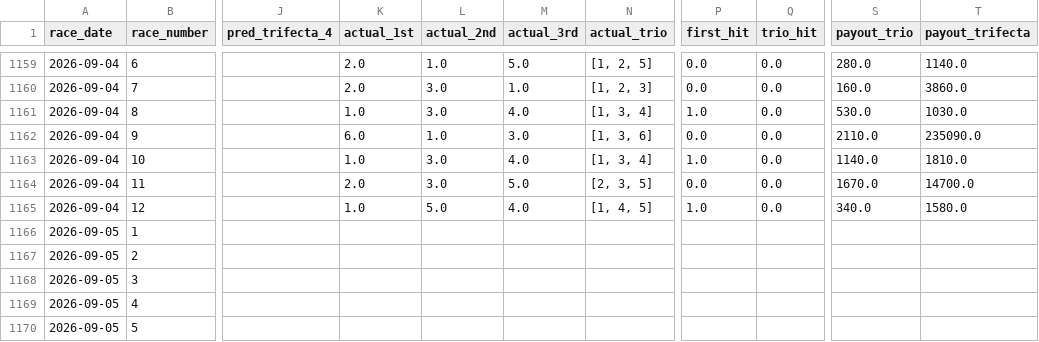
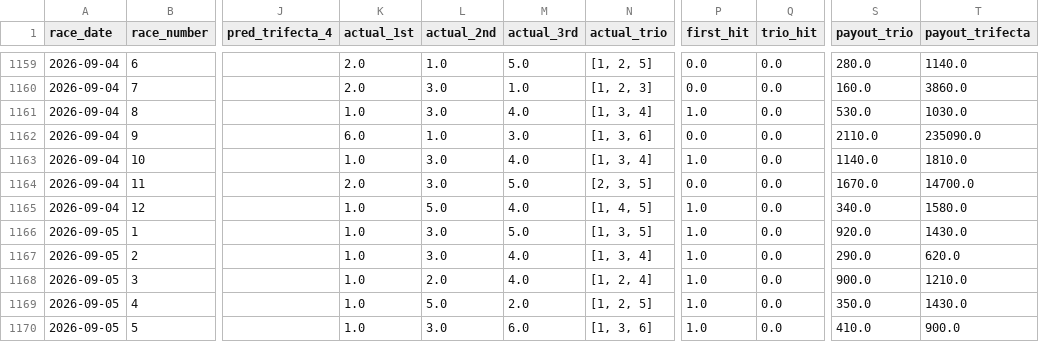
Before and after one commit to polipoli0401/predict-boatrace, a CSV file: prediction_history.csv, drawn as a sheet; only a part is shown, gaps mark what is left out; the diff covers the shown part only; the diff names each change by its address in the sheet, - before the commit and + after, or states it on an @@ line.

```diff
--- a/prediction_history.csv
+++ b/prediction_history.csv
-K1166:K1170 (actual_1st): (empty)
+K1166:K1170 (actual_1st): 1.0
-L1166:L1167 (actual_2nd): (empty)
+L1166:L1167 (actual_2nd): 3.0
-M1166 (actual_3rd): (empty)
+M1166 (actual_3rd): 5.0
-N1166 (actual_trio): (empty)
+N1166 (actual_trio): [1, 3, 5]
-P1166:P1170 (first_hit): (empty)
+P1166:P1170 (first_hit): 1.0
-Q1166:Q1170 (trio_hit): (empty)
+Q1166:Q1170 (trio_hit): 0.0
-S1166 (payout_trio): (empty)
+S1166 (payout_trio): 920.0
-T1166 (payout_trifecta): (empty)
+T1166 (payout_trifecta): 1430.0
-M1167:M1168 (actual_3rd): (empty)
+M1167:M1168 (actual_3rd): 4.0
-N1167 (actual_trio): (empty)
+N1167 (actual_trio): [1, 3, 4]
-S1167 (payout_trio): (empty)
+S1167 (payout_trio): 290.0
-T1167 (payout_trifecta): (empty)
+T1167 (payout_trifecta): 620.0
-L1168 (actual_2nd): (empty)
+L1168 (actual_2nd): 2.0
-N1168 (actual_trio): (empty)
+N1168 (actual_trio): [1, 2, 4]
-S1168 (payout_trio): (empty)
+S1168 (payout_trio): 900.0
-T1168 (payout_trifecta): (empty)
+T1168 (payout_trifecta): 1210.0
-L1169 (actual_2nd): (empty)
+L1169 (actual_2nd): 5.0
-M1169 (actual_3rd): (empty)
+M1169 (actual_3rd): 2.0
-N1169 (actual_trio): (empty)
+N1169 (actual_trio): [1, 2, 5]
-S1169 (payout_trio): (empty)
+S1169 (payout_trio): 350.0
-T1169 (payout_trifecta): (empty)
+T1169 (payout_trifecta): 1430.0
-L1170 (actual_2nd): (empty)
+L1170 (actual_2nd): 3.0
-M1170 (actual_3rd): (empty)
+M1170 (actual_3rd): 6.0
-N1170 (actual_trio): (empty)
+N1170 (actual_trio): [1, 3, 6]
-S1170 (payout_trio): (empty)
+S1170 (payout_trio): 410.0
-T1170 (payout_trifecta): (empty)
+T1170 (payout_trifecta): 900.0
```
Also changed, not shown: 56 edited cells elsewhere in this file.
